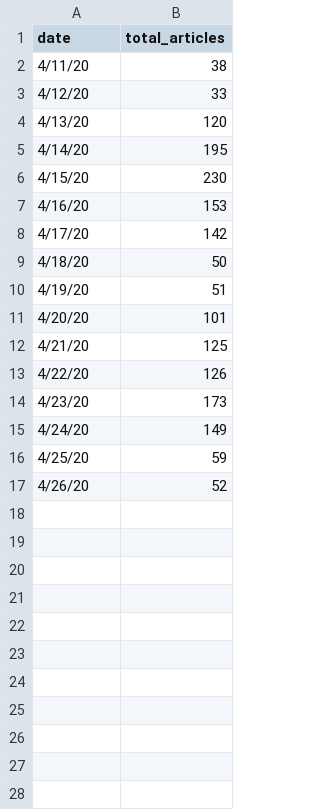
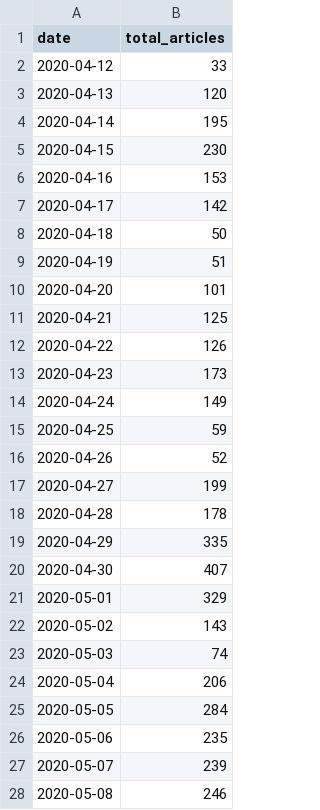
Before and after one commit to AmitSamra/DataZCW-Final-Project, a CSV file: NewsAPI/news.csv, drawn as a sheet; only a part is shown; the diff covers the shown part only.

```diff
--- a/NewsAPI/news.csv
+++ b/NewsAPI/news.csv
@@ -1,17 +1,28 @@
 date,total_articles
-4/11/20,38
-4/12/20,33
-4/13/20,120
-4/14/20,195
-4/15/20,230
-4/16/20,153
-4/17/20,142
-4/18/20,50
-4/19/20,51
-4/20/20,101
-4/21/20,125
-4/22/20,126
-4/23/20,173
-4/24/20,149
-4/25/20,59
-4/26/20,52
+2020-04-12,33
+2020-04-13,120
+2020-04-14,195
+2020-04-15,230
+2020-04-16,153
+2020-04-17,142
+2020-04-18,50
+2020-04-19,51
+2020-04-20,101
+2020-04-21,125
+2020-04-22,126
+2020-04-23,173
+2020-04-24,149
+2020-04-25,59
+2020-04-26,52
+2020-04-27,199
+2020-04-28,178
+2020-04-29,335
+2020-04-30,407
+2020-05-01,329
+2020-05-02,143
+2020-05-03,74
+2020-05-04,206
+2020-05-05,284
+2020-05-06,235
+2020-05-07,239
+2020-05-08,246
```
Also changed, not shown: 4 added rows elsewhere in this file, 4 other files.
